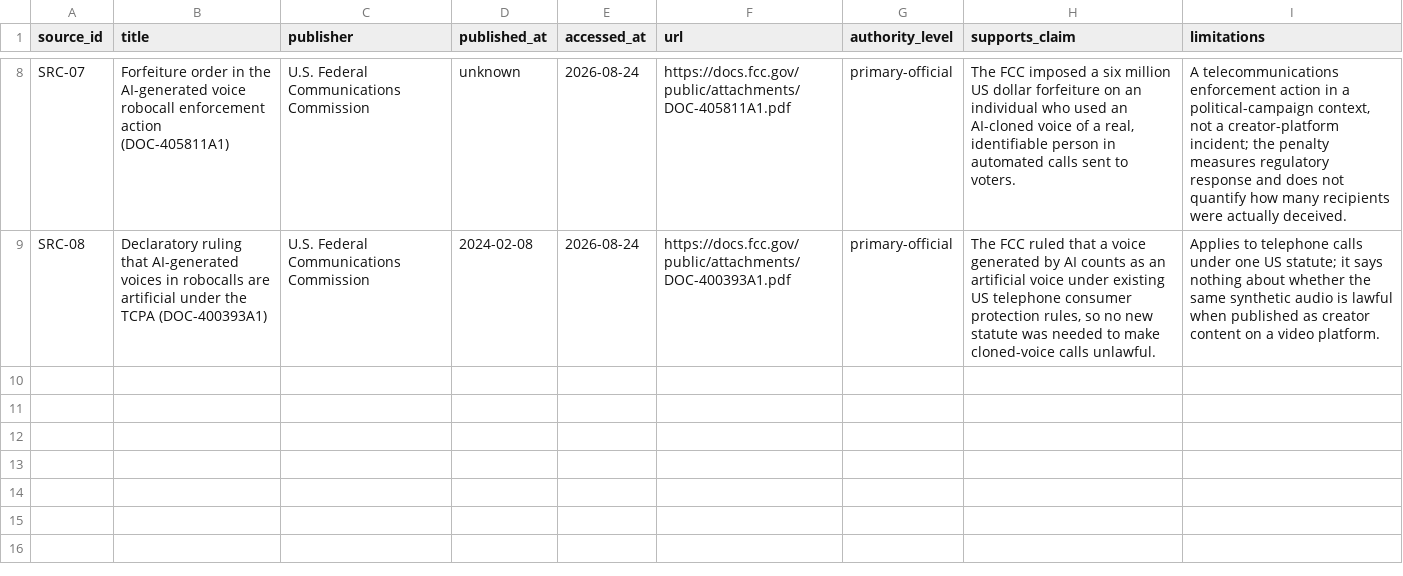
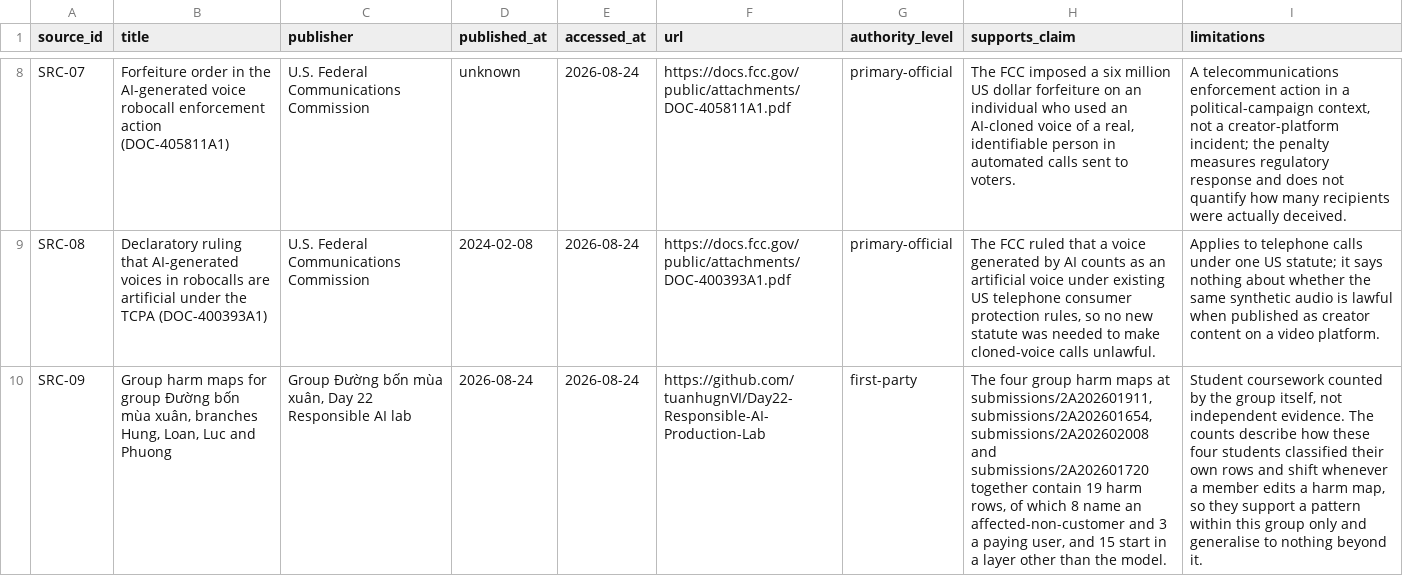
Before and after one commit to tuanhugnVI/Day22-Responsible-AI-Production-Lab, a CSV file: submissions/2A202601911/sources.csv, drawn as a sheet; only a part is shown, gaps mark what is left out; the diff names each change by its address in the sheet, - before the commit and + after, or states it on an @@ line.

```diff
--- a/submissions/2A202601911/sources.csv
+++ b/submissions/2A202601911/sources.csv
+row 10: SRC-09 | Group harm maps for group Đường bốn mùa xuân, branches Hung, Loan, Luc and Phuong | Group Đường bốn mùa xuân, Day 22 Responsible AI lab | 2026-08-24 | 2026-08-24 | https://github.com/tuanhugnVI/Day22-Responsible-AI-Production-Lab | first-party | The four group harm maps at submissions/2A202601911, submissions/2A202601654, submissions/2A202602008 and submissions/2A202601720 together contain 19 harm rows, of which 8 name an affected-non-customer and 3 a paying user, and 15 start in a layer other than the model. | Student coursework counted by the group itself, not independent evidence. The counts describe how these four students classified their own rows and shift whenever a member edits a harm map, so they support a pattern within this group only and generalise to nothing beyond it.
```
Also changed, not shown: submissions/2A202601911/group-synthesis.csv.
